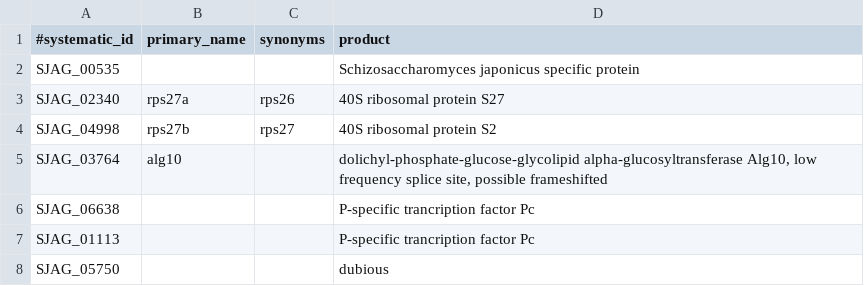
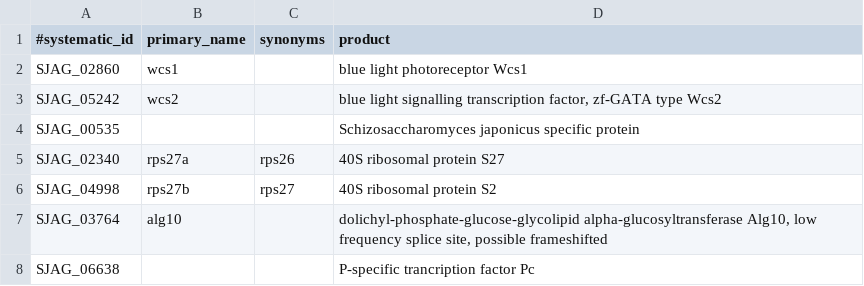
Before and after one commit to japonicusdb/japonicus-curation, a TSV file: names_and_products.tsv, drawn as a sheet; only a part is shown; the shorter side is filled out with more unchanged rows; the diff names each change by its address in the sheet, - before the commit and + after, or states it on an @@ line.

Commit message:
wcs1&2

```diff
--- a/names_and_products.tsv
+++ b/names_and_products.tsv
+row 2: SJAG_02860 | wcs1 |  | blue light photoreceptor Wcs1
+row 3: SJAG_05242 | wcs2 |  | blue light signalling transcription factor, zf-GATA type Wcs2
```
